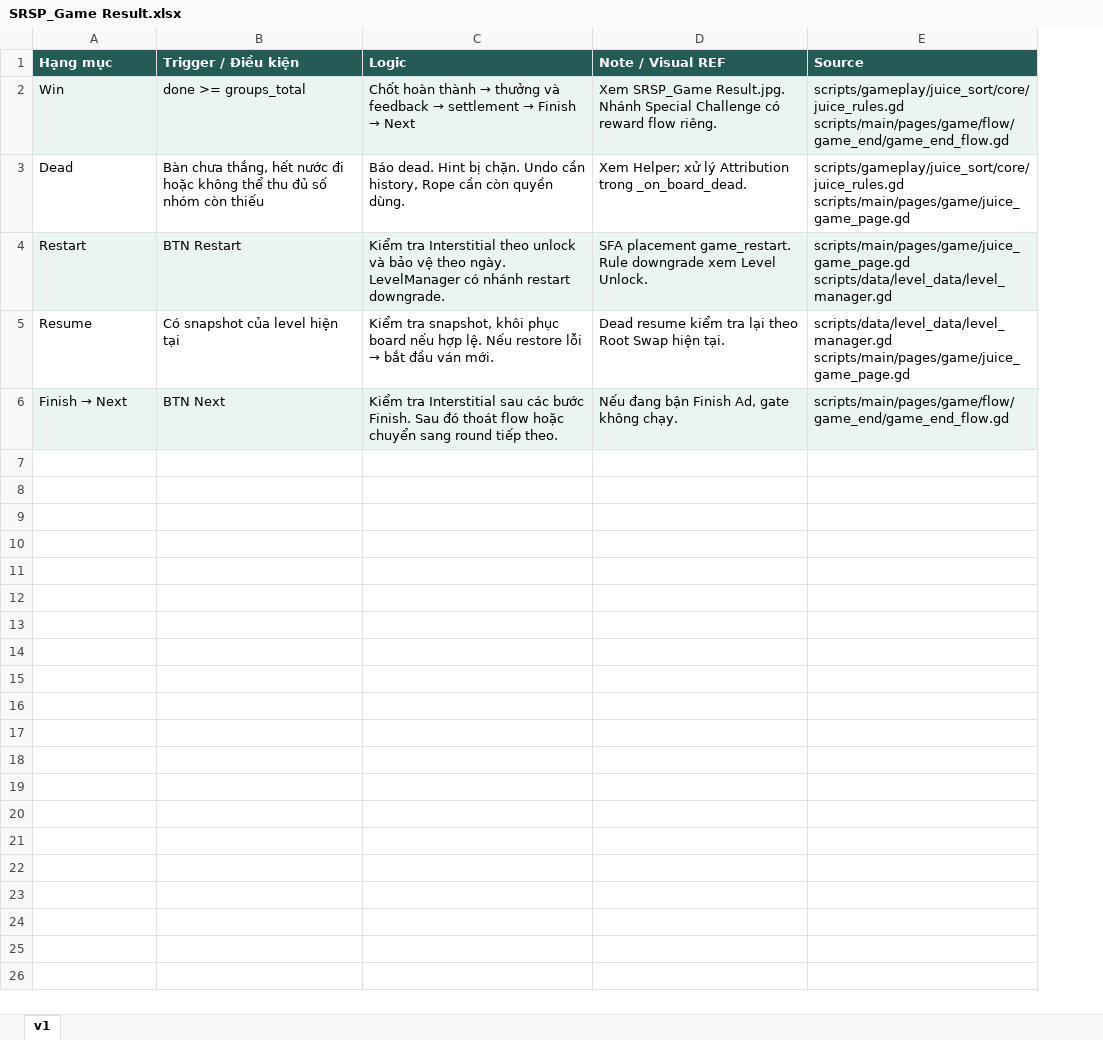
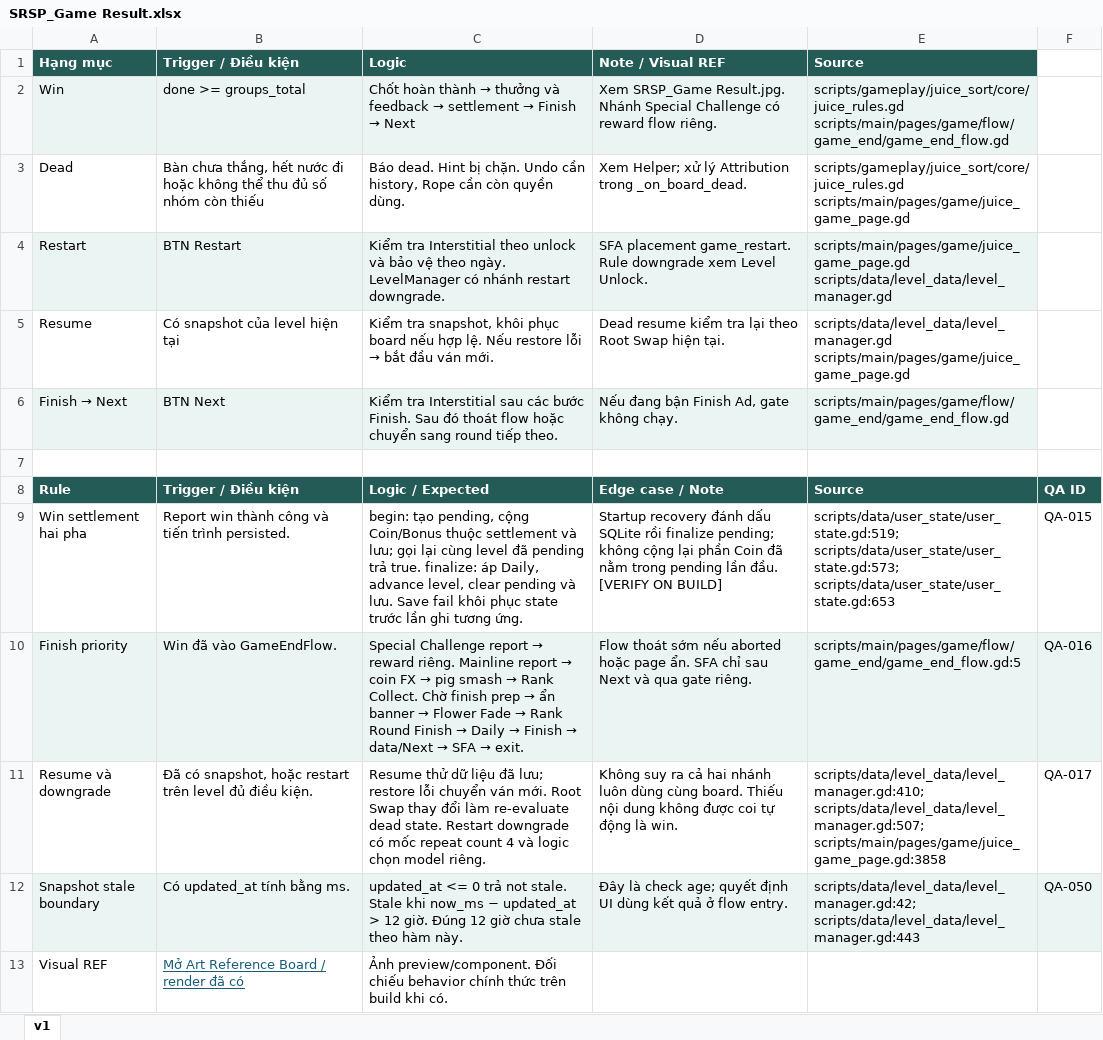
Before and after one commit to Bicuti05/GodotProject, an Excel workbook: Codex_Work/Docs/1. Main Game/Game Result/SRSP_Game Result.xlsx, sheet v1, drawn as a sheet; values as stored, in another font and other column widths than the file's, no borders; the diff names each change by its address in the sheet, - before the commit and + after, or states it on an @@ line.

```diff
--- a/Codex_Work/Docs/1. Main Game/Game Result/SRSP_Game Result.xlsx (sheet v1)
+++ b/Codex_Work/Docs/1. Main Game/Game Result/SRSP_Game Result.xlsx (sheet v1)
+column F, empty
+row 7: (empty)
+row 8: Rule | Trigger / Điều kiện | Logic / Expected | Edge case / Note | Source | QA ID
+row 9: Win settlement hai pha | Report win thành công và tiến trình persisted. | begin: tạo pending, cộng Coin/Bonus thuộc settlement và lưu; gọi lại cùng level đã pending trả true. finalize: áp Daily, advance level, clear pending và lưu. Save fail khôi phục state trước lần ghi tương ứng. | Startup recovery đánh dấu SQLite rồi finalize pending; không cộng lại phần Coin đã nằm trong pending lần đầu. [VERIFY ON BUILD] | scripts/data/user_state/user_state.gd:519; scripts/data/user_state/user_state.gd:573; scripts/data/user_state/user_state.gd:653 | QA-015
+row 10: Finish priority | Win đã vào GameEndFlow. | Special Challenge report → reward riêng. Mainline report → coin FX → pig smash → Rank Collect. Chờ finish prep → ẩn banner → Flower Fade → Rank Round Finish → Daily → Finish → data/Next → SFA → exit. | Flow thoát sớm nếu aborted hoặc page ẩn. SFA chỉ sau Next và qua gate riêng. | scripts/main/pages/game/flow/game_end/game_end_flow.gd:5 | QA-016
+row 11: Resume và downgrade | Đã có snapshot, hoặc restart trên level đủ điều kiện. | Resume thử dữ liệu đã lưu; restore lỗi chuyển ván mới. Root Swap thay đổi làm re-evaluate dead state. Restart downgrade có mốc repeat count 4 và logic chọn model riêng. | Không suy ra cả hai nhánh luôn dùng cùng board. Thiếu nội dung không được coi tự động là win. | scripts/data/level_data/level_manager.gd:410; scripts/data/level_data/level_manager.gd:507; scripts/main/pages/game/juice_game_page.gd:3858 | QA-017
+row 12: Snapshot stale boundary | Có updated_at tính bằng ms. | updated_at <= 0 trả not stale. Stale khi now_ms − updated_at > 12 giờ. Đúng 12 giờ chưa stale theo hàm này. | Đây là check age; quyết định UI dùng kết quả ở flow entry. | scripts/data/level_data/level_manager.gd:42; scripts/data/level_data/level_manager.gd:443 | QA-050
+row 13: Visual REF | Mở Art Reference Board / render đã có | Ảnh preview/component. Đối chiếu behavior chính thức trên build khi có.
```
Also changed, not shown: Codex_Work/Docs/1. Main Game/GameFeel/SRSP_Game Feel.xlsx, Codex_Work/Docs/1. Main Game/Helper/SRSP_Helper.xlsx, 19 other files.
